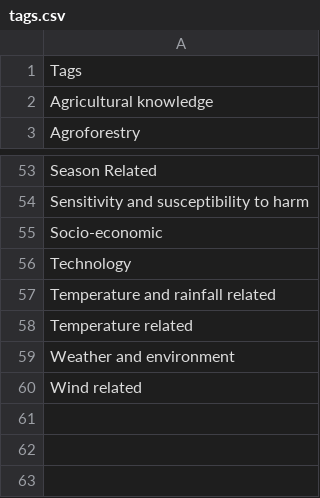
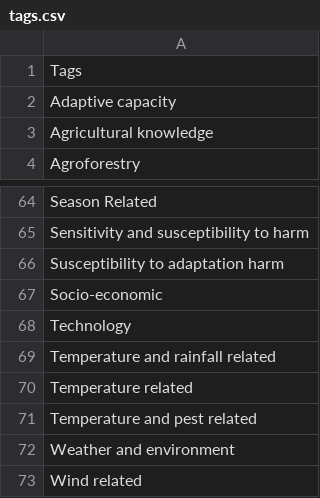
Before and after one commit to iberius96/DP_DPI, a CSV file: CRISP/CSV/db/tags.csv, drawn as a sheet; only a part is shown, gaps mark what is left out; the diff covers the shown part only; the diff names each change by its address in the sheet, - before the commit and + after, or states it on an @@ line.

```diff
--- a/CRISP/CSV/db/tags.csv
+++ b/CRISP/CSV/db/tags.csv
+row 2: Adaptive capacity
+row 66: Susceptibility to adaptation harm
+row 71: Temperature and pest related
```
Also changed, not shown: 10 added rows and 1 edited cell elsewhere in this file, CRISP/CSV/db/fs_resources.csv, CRISP/CSV/db/resources.csv, 13 other files.
